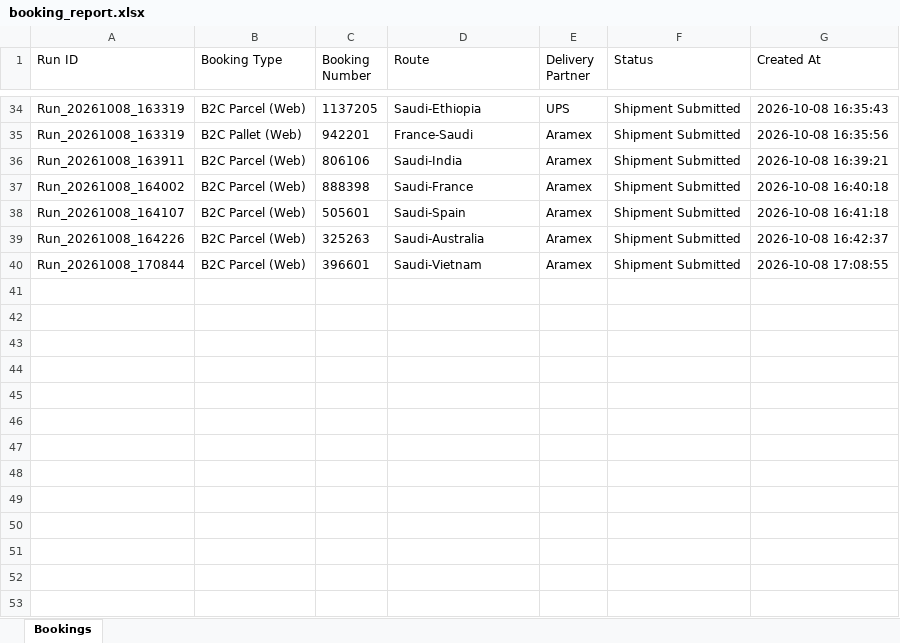
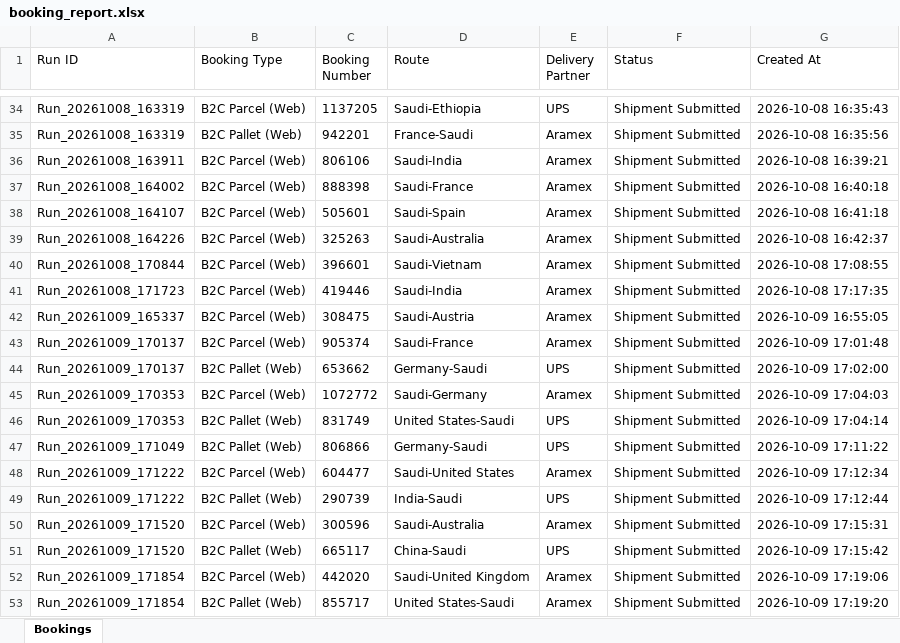
Before and after one commit to hitesh8765/routech_work, an Excel workbook: reports/booking_report.xlsx, sheet Bookings, drawn as a sheet; only a part is shown, gaps mark what is left out; values as stored, in another font and other column widths than the file's, no borders; the diff names each change by its address in the sheet, - before the commit and + after, or states it on an @@ line.

```diff
--- a/reports/booking_report.xlsx (sheet Bookings)
+++ b/reports/booking_report.xlsx (sheet Bookings)
+row 41: Run_20261008_171723 | B2C Parcel (Web) | 419446 | Saudi-India | Aramex | Shipment Submitted | 2026-10-08 17:17:35
+row 42: Run_20261009_165337 | B2C Parcel (Web) | 308475 | Saudi-Austria | Aramex | Shipment Submitted | 2026-10-09 16:55:05
+row 43: Run_20261009_170137 | B2C Parcel (Web) | 905374 | Saudi-France | Aramex | Shipment Submitted | 2026-10-09 17:01:48
+row 44: Run_20261009_170137 | B2C Pallet (Web) | 653662 | Germany-Saudi | UPS | Shipment Submitted | 2026-10-09 17:02:00
+row 45: Run_20261009_170353 | B2C Parcel (Web) | 1072772 | Saudi-Germany | Aramex | Shipment Submitted | 2026-10-09 17:04:03
+row 46: Run_20261009_170353 | B2C Pallet (Web) | 831749 | United States-Saudi | UPS | Shipment Submitted | 2026-10-09 17:04:14
+row 47: Run_20261009_171049 | B2C Pallet (Web) | 806866 | Germany-Saudi | UPS | Shipment Submitted | 2026-10-09 17:11:22
+row 48: Run_20261009_171222 | B2C Parcel (Web) | 604477 | Saudi-United States | Aramex | Shipment Submitted | 2026-10-09 17:12:34
+row 49: Run_20261009_171222 | B2C Pallet (Web) | 290739 | India-Saudi | UPS | Shipment Submitted | 2026-10-09 17:12:44
+row 50: Run_20261009_171520 | B2C Parcel (Web) | 300596 | Saudi-Australia | Aramex | Shipment Submitted | 2026-10-09 17:15:31
+row 51: Run_20261009_171520 | B2C Pallet (Web) | 665117 | China-Saudi | UPS | Shipment Submitted | 2026-10-09 17:15:42
+row 52: Run_20261009_171854 | B2C Parcel (Web) | 442020 | Saudi-United Kingdom | Aramex | Shipment Submitted | 2026-10-09 17:19:06
+row 53: Run_20261009_171854 | B2C Pallet (Web) | 855717 | United States-Saudi | Aramex | Shipment Submitted | 2026-10-09 17:19:20
```
Also changed, not shown: 4 other files.
